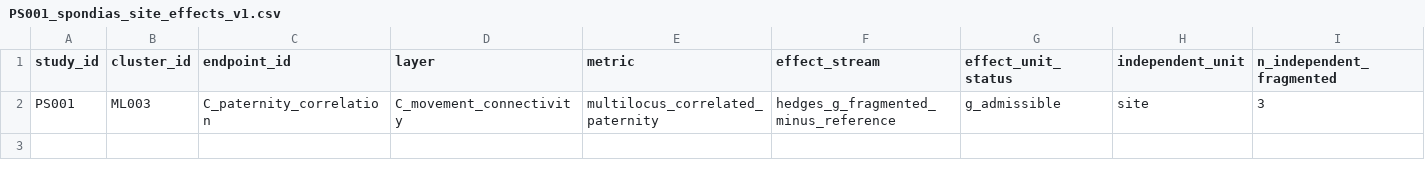
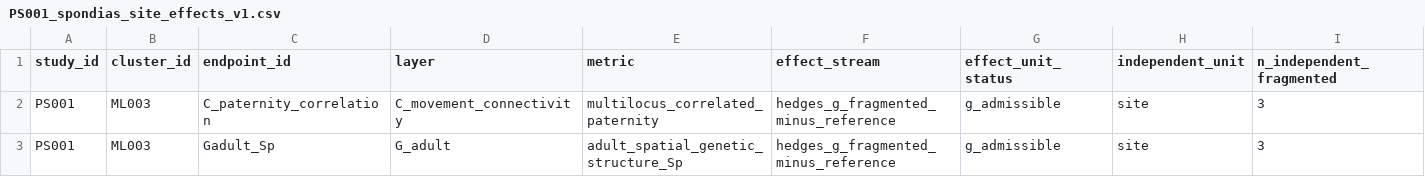
Before and after one commit to zuizui0223/egwee, a CSV file: evidence/meta_extraction/PS001_spondias_site_effects_v1.csv, drawn as a sheet; only a part is shown; rows hold the shown columns only; the diff names each change by its address in the sheet, - before the commit and + after, or states it on an @@ line.

Commit message:
Add Spondias adult SGS site-level effect

```diff
--- a/evidence/meta_extraction/PS001_spondias_site_effects_v1.csv
+++ b/evidence/meta_extraction/PS001_spondias_site_effects_v1.csv
+row 3: PS001 | ML003 | Gadult_Sp | G_adult | adult_spatial_genetic_structure_Sp | hedges_g_fragmented_minus_reference | g_admissible | site | 3
```
